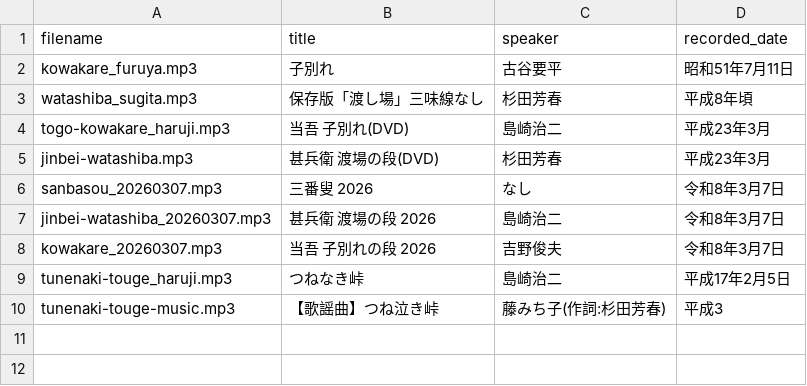
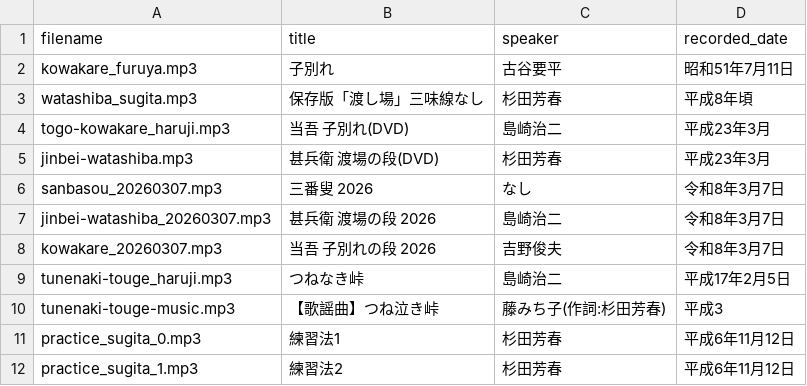
Before and after one commit to TakashiHamada/kawano-kurumaningyou, a CSV file: audio_metadata.csv, drawn as a sheet.

Commit message:
Add practice audio files to metadata

```diff
--- a/audio_metadata.csv
+++ b/audio_metadata.csv
@@ -10 +10,3 @@ tunenaki-touge_haruji.mp3,つねなき峠,島崎治二,平成17年2月5日
 tunenaki-touge-music.mp3,【歌謡曲】つね泣き峠,藤みち子(作詞:杉田芳春),平成3
+practice_sugita_0.mp3, 練習法1,杉田芳春,平成6年11月12日
+practice_sugita_1.mp3, 練習法2,杉田芳春,平成6年11月12日
```
